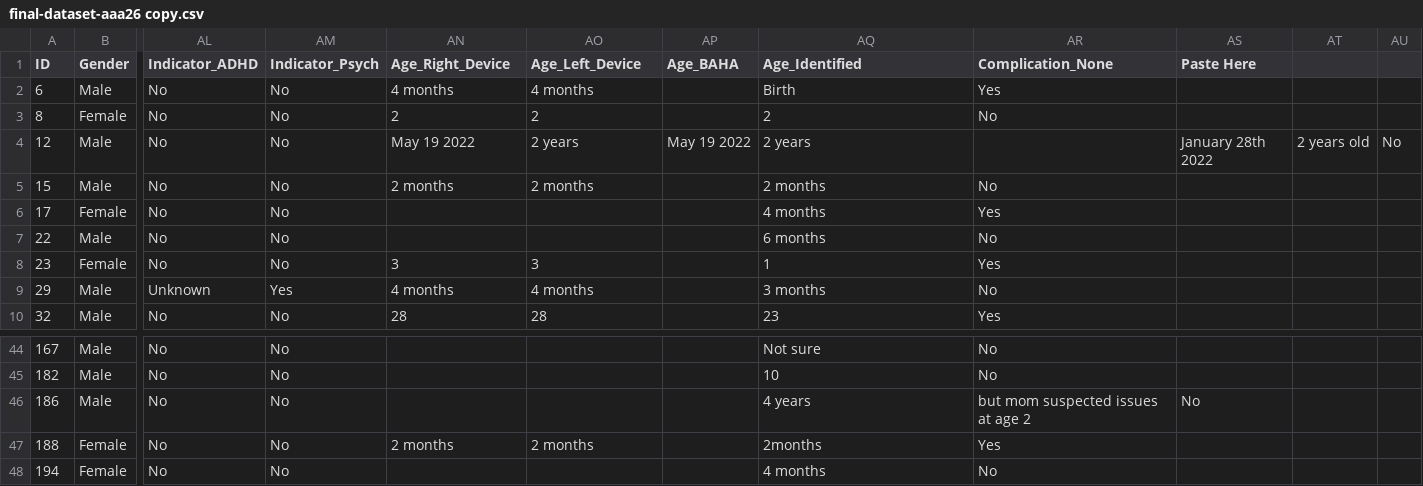
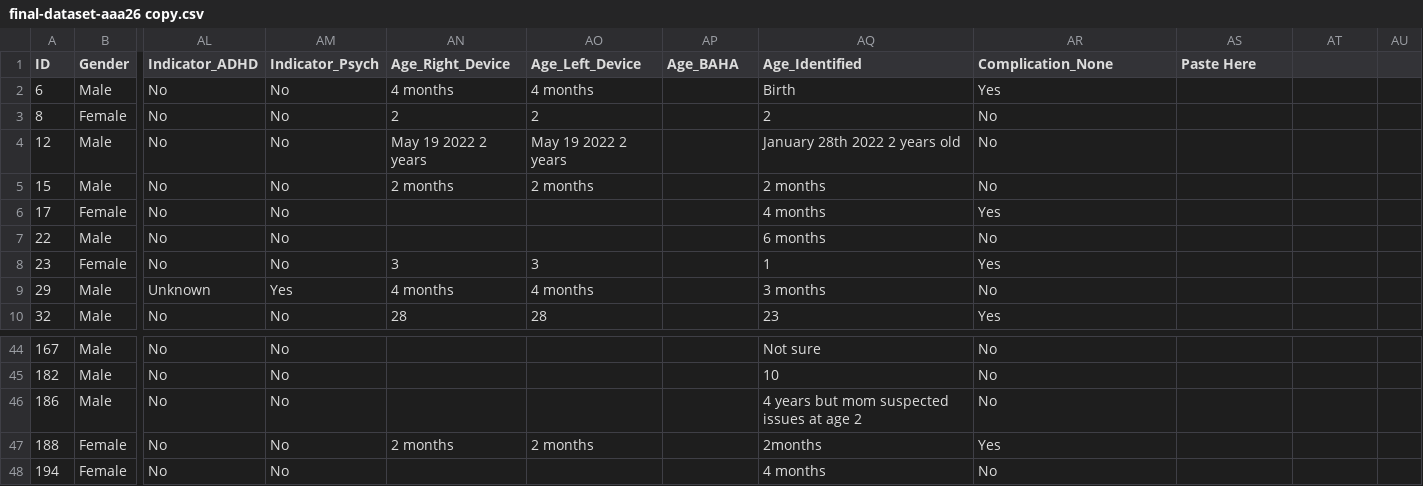
Before and after one commit to griffinengle/AAA-2026-Data-Analysis, a CSV file: shared/final-dataset-aaa26 copy.csv, drawn as a sheet; only a part is shown, gaps mark what is left out; the diff names each change by its address in the sheet, - before the commit and + after, or states it on an @@ line.

Commit message:
Update final-dataset-aaa26 copy.csv
now removed trouble some commas

```diff
--- a/shared/final-dataset-aaa26 copy.csv
+++ b/shared/final-dataset-aaa26 copy.csv
-AN4 (Age_Right_Device): May 19 2022
+AN4 (Age_Right_Device): May 19 2022 2 years
-AO4 (Age_Left_Device): 2 years
+AO4 (Age_Left_Device): May 19 2022 2 years
-AP4 (Age_BAHA): May 19 2022
+AP4 (Age_BAHA): (empty)
-AQ4 (Age_Identified): 2 years
+AQ4 (Age_Identified): January 28th 2022 2 years old
-AR4 (Complication_None): (empty)
+AR4 (Complication_None): No
-AS4 (Paste Here): January 28th 2022
+AS4 (Paste Here): (empty)
-AT4: 2 years old
+AT4: (empty)
-AU4: No
+AU4: (empty)
-AQ46 (Age_Identified): 4 years
+AQ46 (Age_Identified): 4 years but mom suspected issues at age 2
-AR46 (Complication_None): but mom suspected issues at age 2
+AR46 (Complication_None): No
-AS46 (Paste Here): No
+AS46 (Paste Here): (empty)
```
